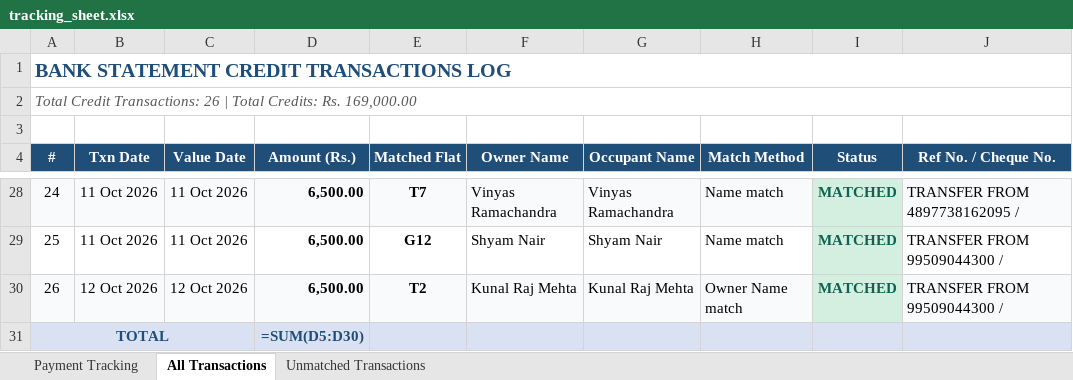
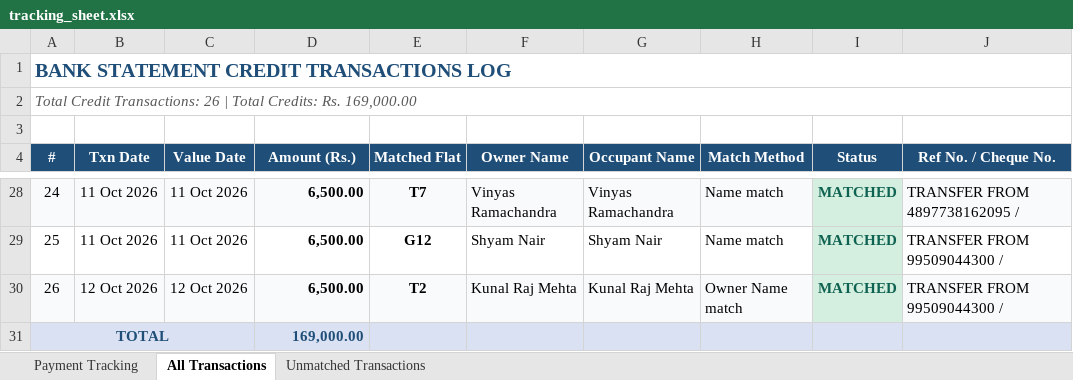
Before and after one commit to manapristine/manapristine, an Excel workbook: db/bankstatements/2026-2027/corpus-account/tracking_sheet.xlsx, sheet All Transactions, drawn as a sheet; only a part is shown, gaps mark what is left out; values as stored, in another font and other column widths than the file's, no borders; formulas without a stored value are shown as written; the diff names each change by its address in the sheet, - before the commit and + after, or states it on an @@ line.

```diff
--- a/db/bankstatements/2026-2027/corpus-account/tracking_sheet.xlsx (sheet All Transactions)
+++ b/db/bankstatements/2026-2027/corpus-account/tracking_sheet.xlsx (sheet All Transactions)
-D31 (Amount (Rs.)): =SUM(D5:D30)
+D31 (Amount (Rs.)): 169,000.00
```
Also changed, not shown: sheet Payment Tracking, hidden cells, 2 other files.
